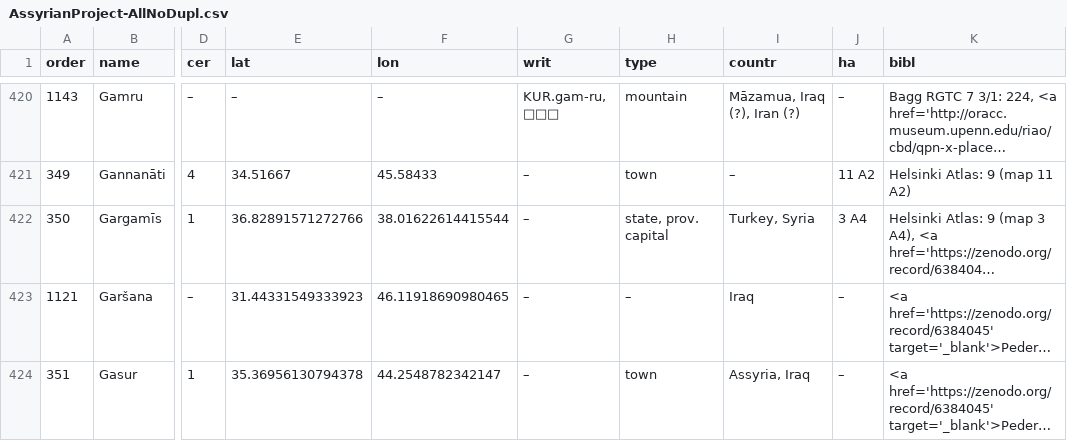
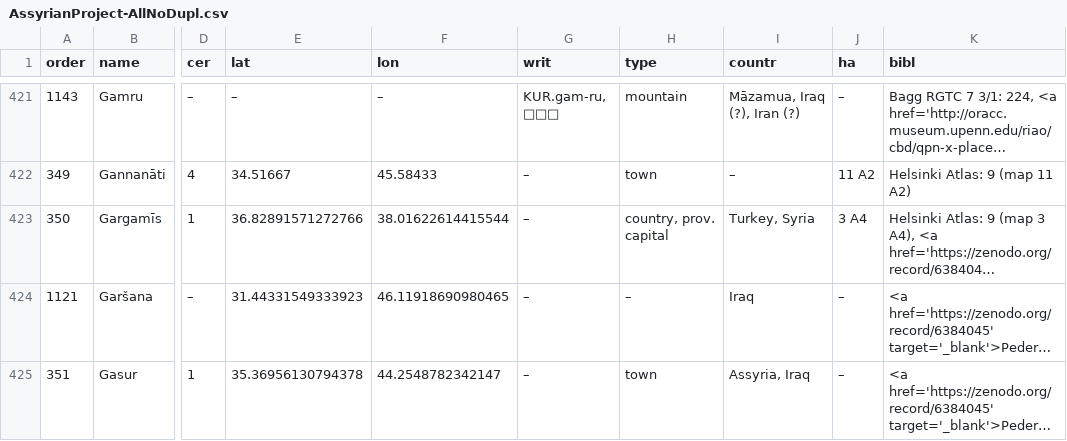
Before and after one commit to KacaSas/Catalogue-of-Neo-Assyrian-Toponyms-v2, a CSV file: resources/data/AssyrianProject-AllNoDupl.csv, drawn as a sheet; only a part is shown, gaps mark what is left out; long unchanged cells end in …; addresses are those after the commit; the diff covers the shown part only; the diff names each change by its address in the sheet, - before the commit and + after, or states it on an @@ line.

```diff
--- a/resources/data/AssyrianProject-AllNoDupl.csv
+++ b/resources/data/AssyrianProject-AllNoDupl.csv
-H423 (type): state, prov. capital
+H423 (type): country, prov. capital
```
Also changed, not shown: 1 added row and 38 edited cells elsewhere in this file, 1 other file.
